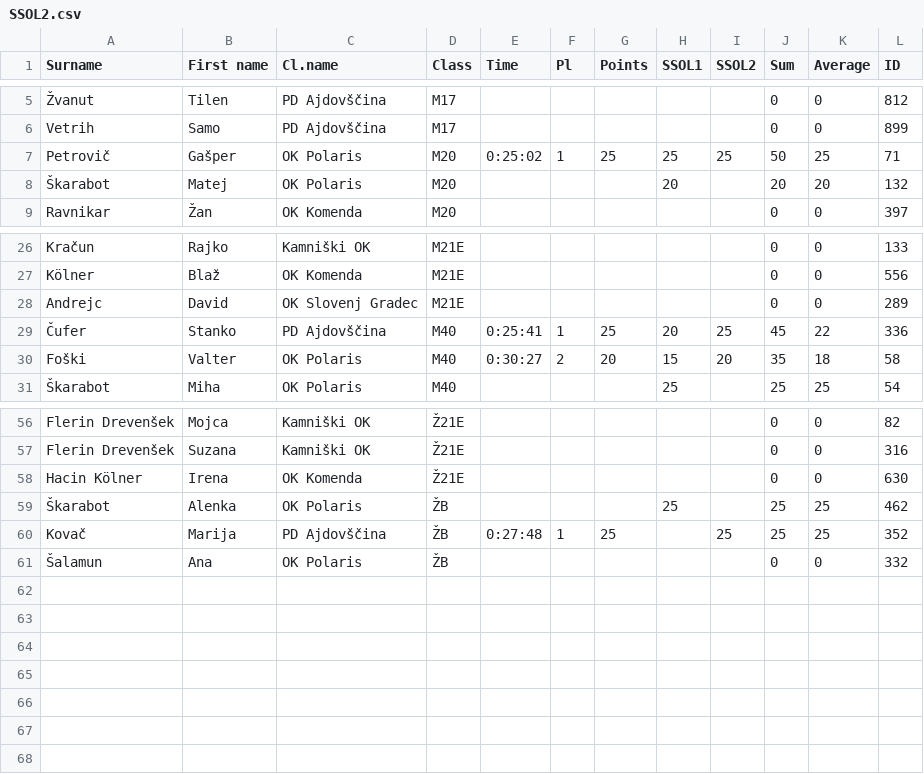
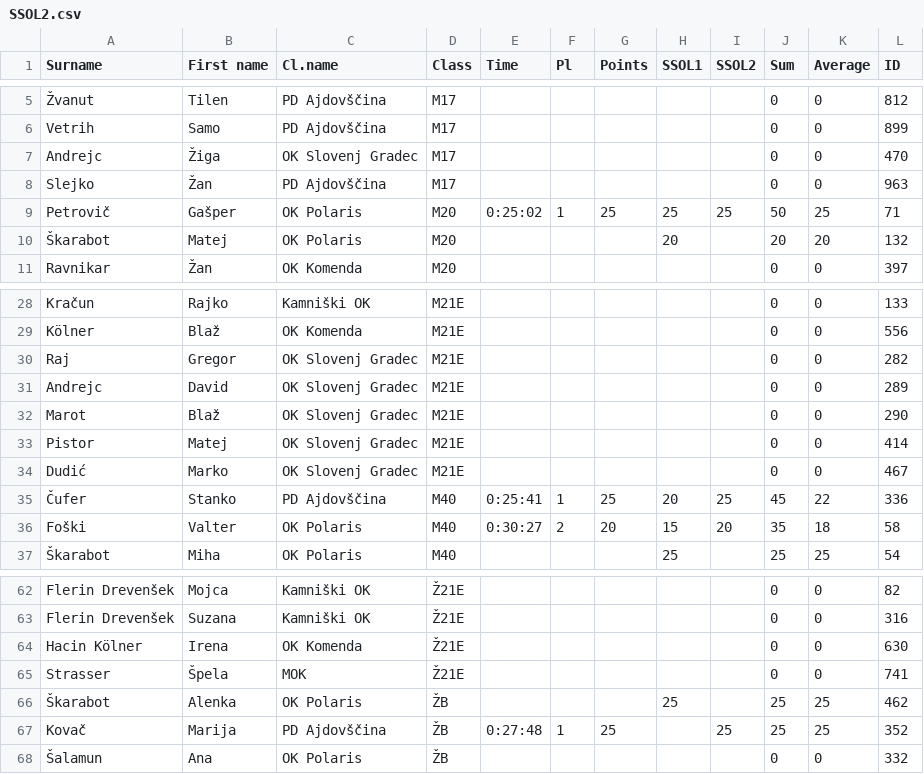
Before and after one commit to OZS-IT/SkiSOL, a CSV file: Stanja racunana/SSOL2.csv, drawn as a sheet; only a part is shown, gaps mark what is left out; the diff names each change by its address in the sheet, - before the commit and + after, or states it on an @@ line.

```diff
--- a/Stanja racunana/SSOL2.csv
+++ b/Stanja racunana/SSOL2.csv
+row 7: Andrejc | Žiga | OK Slovenj Gradec | M17 |  |  |  |  |  | 0 | 0 | 470
+row 8: Slejko | Žan | PD Ajdovščina | M17 |  |  |  |  |  | 0 | 0 | 963
+row 30: Raj | Gregor | OK Slovenj Gradec | M21E |  |  |  |  |  | 0 | 0 | 282
+row 32: Marot | Blaž | OK Slovenj Gradec | M21E |  |  |  |  |  | 0 | 0 | 290
+row 33: Pistor | Matej | OK Slovenj Gradec | M21E |  |  |  |  |  | 0 | 0 | 414
+row 34: Dudić | Marko | OK Slovenj Gradec | M21E |  |  |  |  |  | 0 | 0 | 467
+row 65: Strasser | Špela | MOK | Ž21E |  |  |  |  |  | 0 | 0 | 741
```
Also changed, not shown: Registracije/registracije3.csv, Rezultati/SSOL3.csv, 2 other files.
